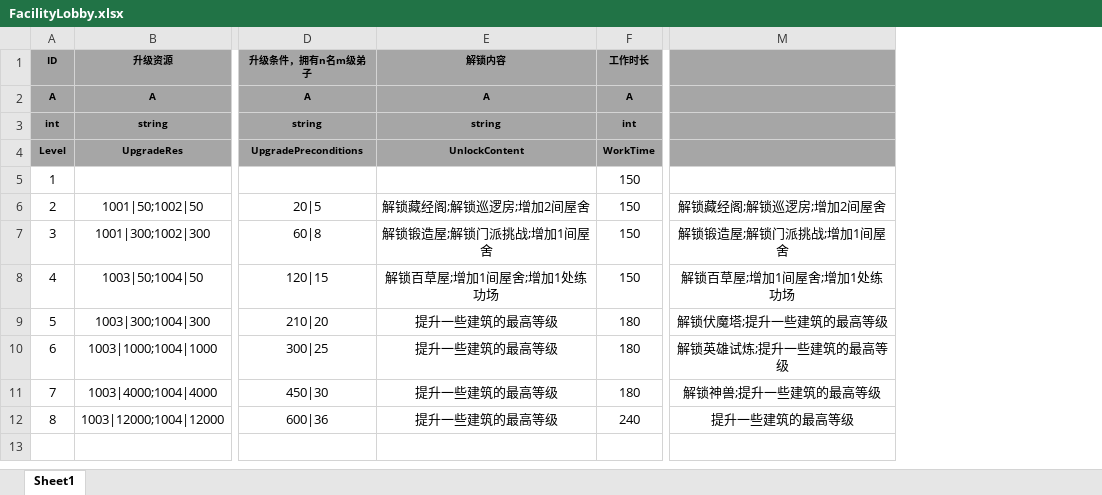
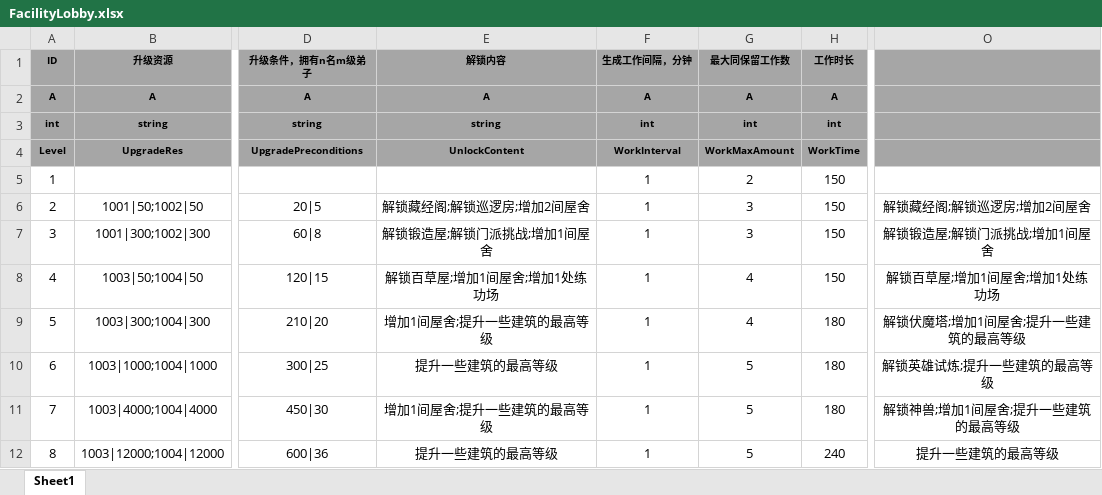
Before and after one commit to tkonexhh/simswordsman, an Excel workbook: Tables/Sources/gameplay/Facility/FacilityLobby.xlsx, sheet Sheet1, drawn as a sheet; only a part is shown, gaps mark what is left out; values as stored, in another font and other column widths than the file's, no borders; addresses are those after the commit; the diff names each change by its address in the sheet, - before the commit and + after, or states it on an @@ line.

Commit message:
!修改工作配置

```diff
--- a/Tables/Sources/gameplay/Facility/FacilityLobby.xlsx (sheet Sheet1)
+++ b/Tables/Sources/gameplay/Facility/FacilityLobby.xlsx (sheet Sheet1)
+column F (生成工作间隔，分钟), rows 2-12: A | int | WorkInterval | 1 | 1 | 1 | 1 | 1 | 1 | 1 | 1
+column G (最大同保留工作数), rows 2-12: A | int | WorkMaxAmount | 2 | 3 | 3 | 4 | 4 | 5 | 5 | 5
-E9 (解锁内容): 提升一些建筑的最高等级
+E9 (解锁内容): 增加1间屋舍;提升一些建筑的最高等级
-O9: 解锁伏魔塔;提升一些建筑的最高等级
+O9: 解锁伏魔塔;增加1间屋舍;提升一些建筑的最高等级
-E11 (解锁内容): 提升一些建筑的最高等级
+E11 (解锁内容): 增加1间屋舍;提升一些建筑的最高等级
-O11: 解锁神兽;提升一些建筑的最高等级
+O11: 解锁神兽;增加1间屋舍;提升一些建筑的最高等级
```
